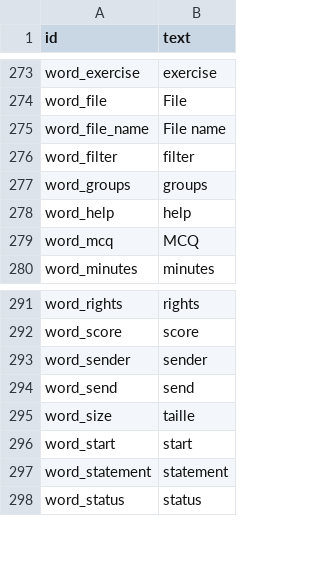
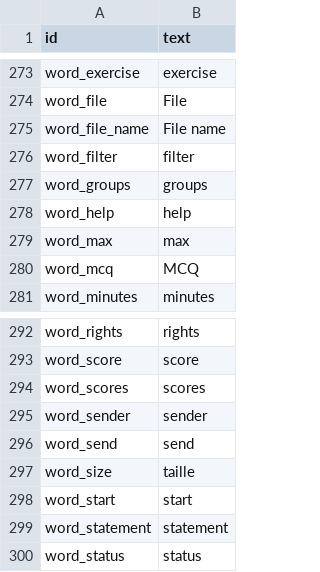
Before and after one commit to sami-evangelista/webamc, a CSV file: src/webamc/data/lang/en/all.csv, drawn as a sheet; only a part is shown, gaps mark what is left out.

```diff
--- a/src/webamc/data/lang/en/all.csv
+++ b/src/webamc/data/lang/en/all.csv
@@ -278,2 +278,3 @@ word_groups;groups
 word_help;help
+word_max;max
 word_mcq;MCQ
@@ -292,2 +293,3 @@ word_rights;rights
 word_score;score
+word_scores;scores
 word_sender;sender
```
Also changed, not shown: src/webamc/data/lang/fr/all.csv, 33 other files.
